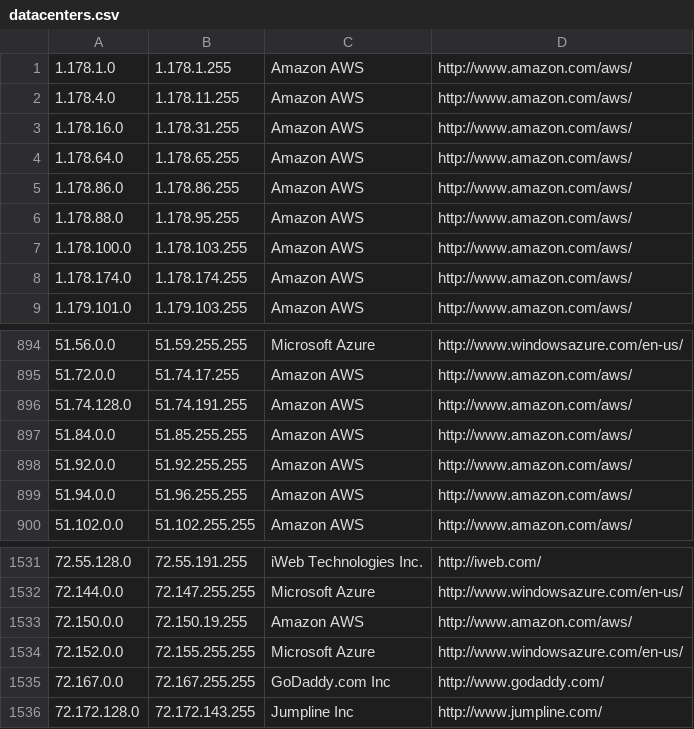
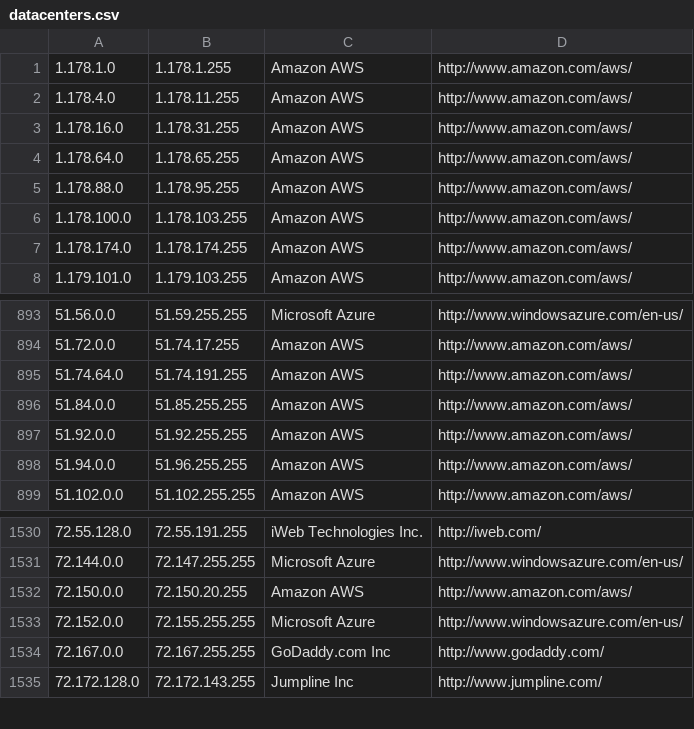
Before and after one commit to PodderApps/ipcat, a CSV file: datacenters.csv, drawn as a sheet; only a part is shown, gaps mark what is left out.

Commit message:
Update IP list

```diff
--- a/datacenters.csv
+++ b/datacenters.csv
@@ -4,3 +4,2 @@
 1.178.64.0,1.178.65.255,Amazon AWS,http://www.amazon.com/aws/
-1.178.86.0,1.178.86.255,Amazon AWS,http://www.amazon.com/aws/
 1.178.88.0,1.178.95.255,Amazon AWS,http://www.amazon.com/aws/
@@ -895,3 +894,3 @@
 51.72.0.0,51.74.17.255,Amazon AWS,http://www.amazon.com/aws/
-51.74.128.0,51.74.191.255,Amazon AWS,http://www.amazon.com/aws/
+51.74.64.0,51.74.191.255,Amazon AWS,http://www.amazon.com/aws/
 51.84.0.0,51.85.255.255,Amazon AWS,http://www.amazon.com/aws/
@@ -1532,3 +1531,3 @@
 72.144.0.0,72.147.255.255,Microsoft Azure,http://www.windowsazure.com/en-us/
-72.150.0.0,72.150.19.255,Amazon AWS,http://www.amazon.com/aws/
+72.150.0.0,72.150.20.255,Amazon AWS,http://www.amazon.com/aws/
 72.152.0.0,72.155.255.255,Microsoft Azure,http://www.windowsazure.com/en-us/
```
Also changed, not shown: datacenters-stats.csv.
